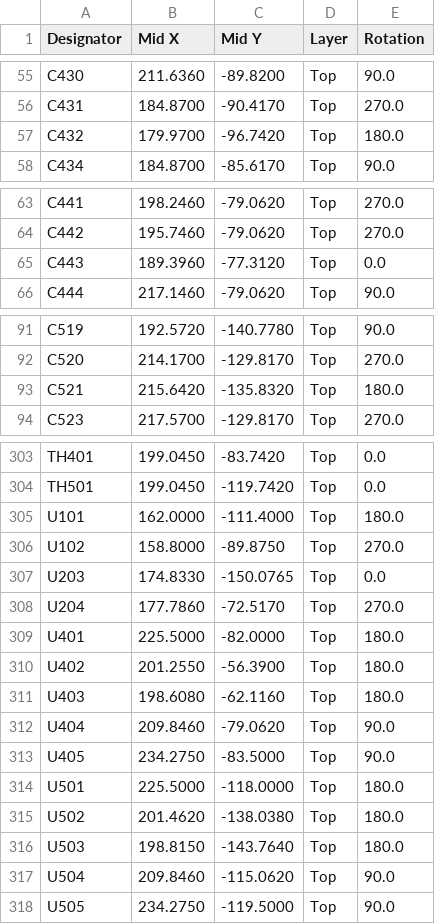
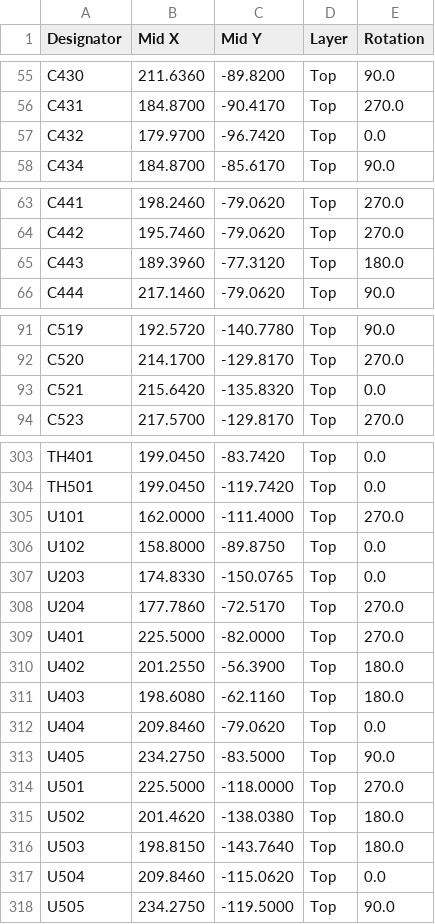
Before and after one commit to MidwestMotorBoy/Battery-Bank, a CSV file: DevBoard/fab/MonolithDev-cpl.csv, drawn as a sheet; only a part is shown, gaps mark what is left out; the diff covers the shown part only.

```diff
--- a/DevBoard/fab/MonolithDev-cpl.csv
+++ b/DevBoard/fab/MonolithDev-cpl.csv
@@ -56,3 +56,3 @@ C430,211.6360,-89.8200,Top,90.0
 C431,184.8700,-90.4170,Top,270.0
-C432,179.9700,-96.7420,Top,180.0
+C432,179.9700,-96.7420,Top,0.0
 C434,184.8700,-85.6170,Top,90.0
@@ -64,3 +64,3 @@ C441,198.2460,-79.0620,Top,270.0
 C442,195.7460,-79.0620,Top,270.0
-C443,189.3960,-77.3120,Top,0.0
+C443,189.3960,-77.3120,Top,180.0
 C444,217.1460,-79.0620,Top,90.0
@@ -92,3 +92,3 @@ C519,192.5720,-140.7780,Top,90.0
 C520,214.1700,-129.8170,Top,270.0
-C521,215.6420,-135.8320,Top,180.0
+C521,215.6420,-135.8320,Top,0.0
 C523,217.5700,-129.8170,Top,270.0
@@ -304,15 +304,15 @@ TH401,199.0450,-83.7420,Top,0.0
 TH501,199.0450,-119.7420,Top,0.0
-U101,162.0000,-111.4000,Top,180.0
-U102,158.8000,-89.8750,Top,270.0
+U101,162.0000,-111.4000,Top,270.0
+U102,158.8000,-89.8750,Top,0.0
 U203,174.8330,-150.0765,Top,0.0
 U204,177.7860,-72.5170,Top,270.0
-U401,225.5000,-82.0000,Top,180.0
+U401,225.5000,-82.0000,Top,270.0
 U402,201.2550,-56.3900,Top,180.0
 U403,198.6080,-62.1160,Top,180.0
-U404,209.8460,-79.0620,Top,90.0
+U404,209.8460,-79.0620,Top,0.0
 U405,234.2750,-83.5000,Top,90.0
-U501,225.5000,-118.0000,Top,180.0
+U501,225.5000,-118.0000,Top,270.0
 U502,201.4620,-138.0380,Top,180.0
 U503,198.8150,-143.7640,Top,180.0
-U504,209.8460,-115.0620,Top,90.0
+U504,209.8460,-115.0620,Top,0.0
 U505,234.2750,-119.5000,Top,90.0
```
Also changed, not shown: 23 edited cells elsewhere in this file, 1 other file.
